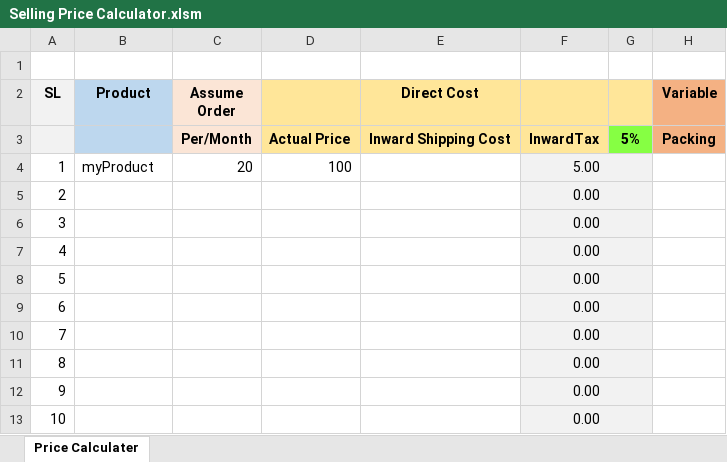
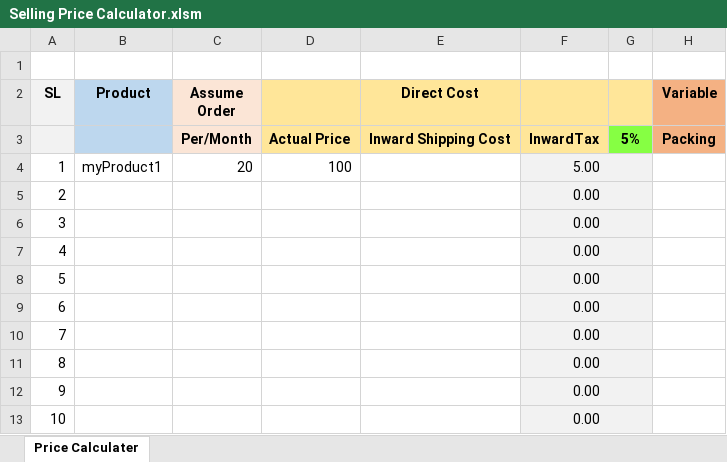
Before and after one commit to shaiksameercse/framework, an Excel workbook: Selling Price Calculator.xlsm, sheet Price Calculater, drawn as a sheet; only a part is shown; values as stored, in another font and other column widths than the file's, no borders; charts and pictures not drawn; the diff names each change by its address in the sheet, - before the commit and + after, or states it on an @@ line.

Commit message:
updated to product1

```diff
--- a/Selling Price Calculator.xlsm (sheet Price Calculater)
+++ b/Selling Price Calculator.xlsm (sheet Price Calculater)
-B4 (Product): myProduct
+B4 (Product): myProduct1
```
